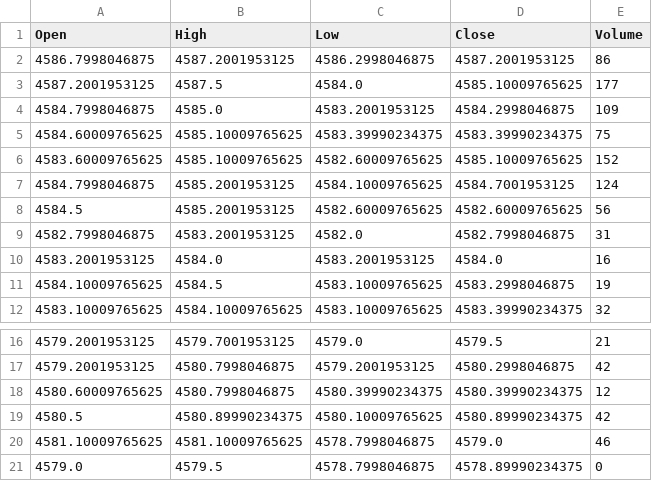
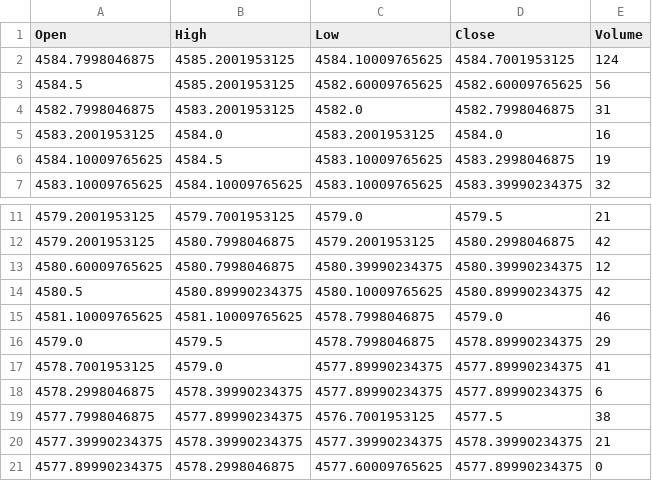
Before and after one commit to gitaukennedy/Gold.prediction, a CSV file: data/latest_20.csv, drawn as a sheet; only a part is shown, gaps mark what is left out.

Commit message:
Update latest market data and predictions
- Modified the latest_20.csv file to reflect updated market prices and volumes, including adjustments to closing prices and volumes for several entries.
- Updated the latest_prediction.csv file with a new prediction timestamp, adjusted last close price, and modified buy/sell probabilities and action to reflect the latest analysis.

```diff
--- a/data/latest_20.csv
+++ b/data/latest_20.csv
@@ -1,7 +1,2 @@
 Open,High,Low,Close,Volume
-4586.7998046875,4587.2001953125,4586.2998046875,4587.2001953125,86
-4587.2001953125,4587.5,4584.0,4585.10009765625,177
-4584.7998046875,4585.0,4583.2001953125,4584.2998046875,109
-4584.60009765625,4585.10009765625,4583.39990234375,4583.39990234375,75
-4583.60009765625,4585.10009765625,4582.60009765625,4585.10009765625,152
 4584.7998046875,4585.2001953125,4584.10009765625,4584.7001953125,124
@@ -20,2 +15,7 @@ Open,High,Low,Close,Volume
 4581.10009765625,4581.10009765625,4578.7998046875,4579.0,46
-4579.0,4579.5,4578.7998046875,4578.89990234375,0
+4579.0,4579.5,4578.7998046875,4578.89990234375,29
+4578.7001953125,4579.0,4577.89990234375,4577.89990234375,41
+4578.2998046875,4578.39990234375,4577.89990234375,4577.89990234375,6
+4577.7998046875,4577.89990234375,4576.7001953125,4577.5,38
+4577.39990234375,4578.39990234375,4577.39990234375,4578.39990234375,21
+4577.89990234375,4578.2998046875,4577.60009765625,4577.89990234375,0
```
Also changed, not shown: data/latest.csv, data/latest_prediction.csv.
